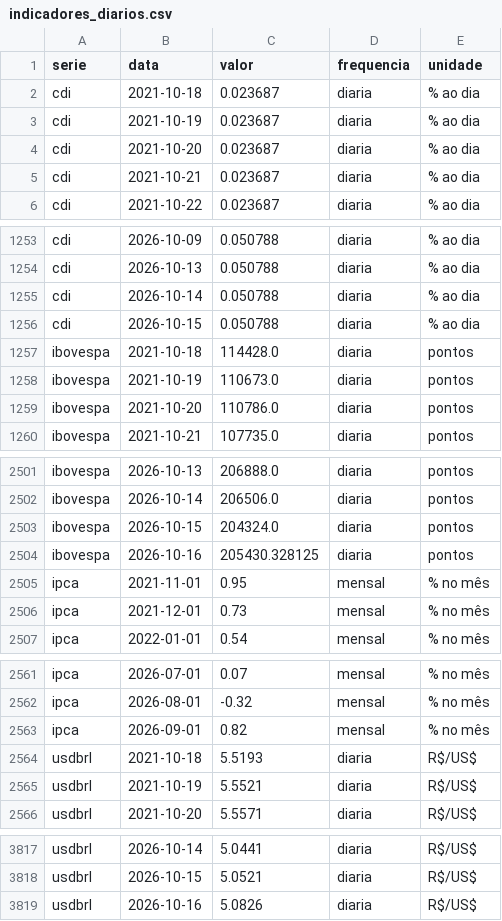
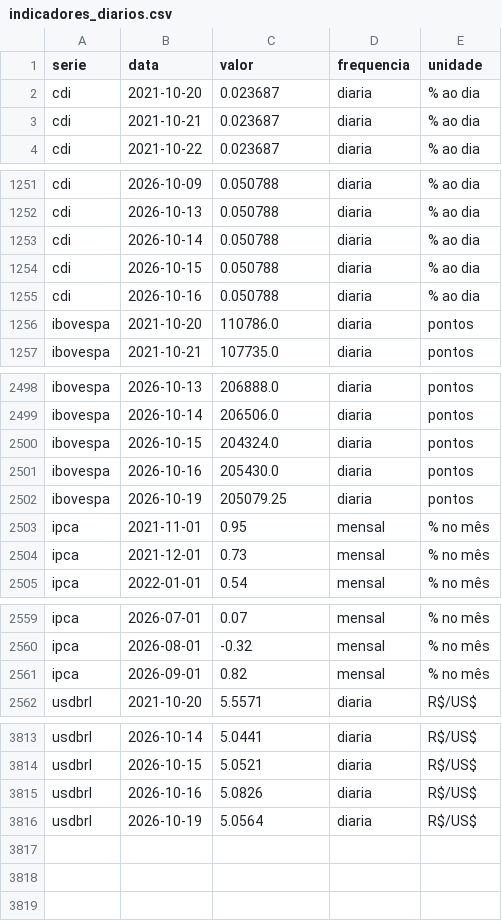
Before and after one commit to christianbicalho/veneto-market-insight, a CSV file: data/curated/indicadores_diarios.csv, drawn as a sheet; only a part is shown, gaps mark what is left out.

```diff
--- a/data/curated/indicadores_diarios.csv
+++ b/data/curated/indicadores_diarios.csv
@@ -1,4 +1,2 @@
 serie,data,valor,frequencia,unidade
-cdi,2021-10-18,0.023687,diaria,% ao dia
-cdi,2021-10-19,0.023687,diaria,% ao dia
 cdi,2021-10-20,0.023687,diaria,% ao dia
@@ -1256,4 +1254,3 @@ cdi,2026-10-14,0.050788,diaria,% ao dia
 cdi,2026-10-15,0.050788,diaria,% ao dia
-ibovespa,2021-10-18,114428.0,diaria,pontos
-ibovespa,2021-10-19,110673.0,diaria,pontos
+cdi,2026-10-16,0.050788,diaria,% ao dia
 ibovespa,2021-10-20,110786.0,diaria,pontos
@@ -2503,3 +2500,4 @@ ibovespa,2026-10-14,206506.0,diaria,pontos
 ibovespa,2026-10-15,204324.0,diaria,pontos
-ibovespa,2026-10-16,205430.328125,diaria,pontos
+ibovespa,2026-10-16,205430.0,diaria,pontos
+ibovespa,2026-10-19,205079.25,diaria,pontos
 ipca,2021-11-01,0.95,mensal,% no mês
@@ -2563,4 +2561,2 @@ ipca,2026-08-01,-0.32,mensal,% no mês
 ipca,2026-09-01,0.82,mensal,% no mês
-usdbrl,2021-10-18,5.5193,diaria,R$/US$
-usdbrl,2021-10-19,5.5521,diaria,R$/US$
 usdbrl,2021-10-20,5.5571,diaria,R$/US$
@@ -3819 +3815,2 @@ usdbrl,2026-10-15,5.0521,diaria,R$/US$
 usdbrl,2026-10-16,5.0826,diaria,R$/US$
+usdbrl,2026-10-19,5.0564,diaria,R$/US$
```
Also changed, not shown: data/curated/indicadores_mensais.csv, 5 other files.
